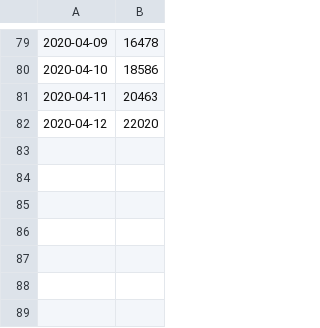
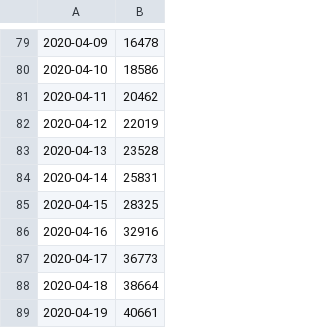
Before and after one commit to jadkik/COVID-19, a CSV file: csse_covid_19_data/us_deaths.csv, drawn as a sheet; only a part is shown, gaps mark what is left out.

```diff
--- a/csse_covid_19_data/us_deaths.csv
+++ b/csse_covid_19_data/us_deaths.csv
@@ -80,3 +80,10 @@
 2020-04-10,18586
-2020-04-11,20463
-2020-04-12,22020
+2020-04-11,20462
+2020-04-12,22019
+2020-04-13,23528
+2020-04-14,25831
+2020-04-15,28325
+2020-04-16,32916
+2020-04-17,36773
+2020-04-18,38664
+2020-04-19,40661
```
Also changed, not shown: 4 other files.
